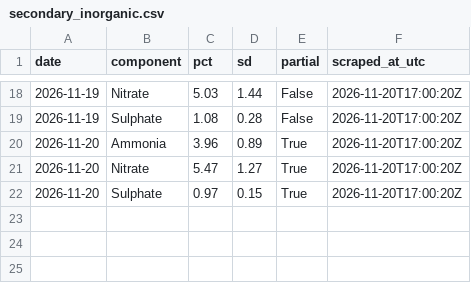
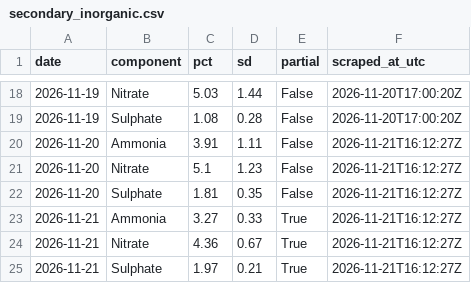
Before and after one commit to mrafiuddin50/ews-scraper, a CSV file: data/rtsa/secondary_inorganic.csv, drawn as a sheet; only a part is shown, gaps mark what is left out.

```diff
--- a/data/rtsa/secondary_inorganic.csv
+++ b/data/rtsa/secondary_inorganic.csv
@@ -19,4 +19,7 @@ date,component,pct,sd,partial,scraped_at_utc
 2026-11-19,Sulphate,1.08,0.28,False,2026-11-20T17:00:20Z
-2026-11-20,Ammonia,3.96,0.89,True,2026-11-20T17:00:20Z
-2026-11-20,Nitrate,5.47,1.27,True,2026-11-20T17:00:20Z
-2026-11-20,Sulphate,0.97,0.15,True,2026-11-20T17:00:20Z
+2026-11-20,Ammonia,3.91,1.11,False,2026-11-21T16:12:27Z
+2026-11-20,Nitrate,5.1,1.23,False,2026-11-21T16:12:27Z
+2026-11-20,Sulphate,1.81,0.35,False,2026-11-21T16:12:27Z
+2026-11-21,Ammonia,3.27,0.33,True,2026-11-21T16:12:27Z
+2026-11-21,Nitrate,4.36,0.67,True,2026-11-21T16:12:27Z
+2026-11-21,Sulphate,1.97,0.21,True,2026-11-21T16:12:27Z
```
Also changed, not shown: data/rtsa/history.csv, logs/run_log.csv, 3 other files.
